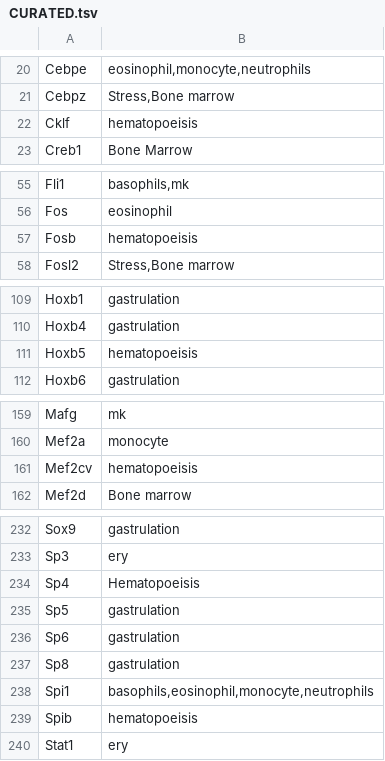
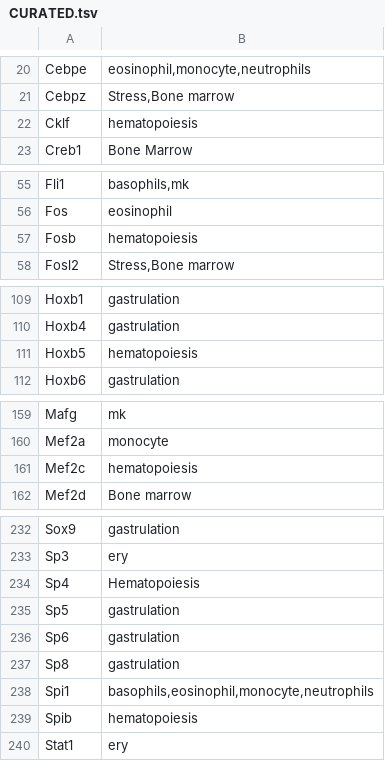
Before and after one commit to tanaylab/Gmara, a TSV file: genes/mouse/lists/regulator/sources/CURATED.tsv, drawn as a sheet; only a part is shown, gaps mark what is left out; the diff covers the shown part only.

```diff
--- a/genes/mouse/lists/regulator/sources/CURATED.tsv
+++ b/genes/mouse/lists/regulator/sources/CURATED.tsv
@@ -21,3 +21,3 @@ Cebpe	eosinophil,monocyte,neutrophils
 Cebpz	Stress,Bone marrow
-Cklf	hematopoeisis
+Cklf	hematopoiesis
 Creb1	Bone Marrow
@@ -56,3 +56,3 @@ Fli1	basophils,mk
 Fos	eosinophil
-Fosb	hematopoeisis
+Fosb	hematopoiesis
 Fosl2	Stress,Bone marrow
@@ -110,3 +110,3 @@ Hoxb1	gastrulation
 Hoxb4	gastrulation
-Hoxb5	hematopoeisis
+Hoxb5	hematopoiesis
 Hoxb6	gastrulation
@@ -160,3 +160,3 @@ Mafg	mk
 Mef2a	monocyte
-Mef2cv	 hematopoeisis
+Mef2c	hematopoiesis
 Mef2d	Bone marrow
@@ -233,3 +233,3 @@ Sox9	gastrulation
 Sp3	ery
-Sp4	Hematopoeisis
+Sp4	Hematopoiesis
 Sp5	gastrulation
@@ -238,3 +238,3 @@ Sp8	gastrulation
 Spi1	basophils,eosinophil,monocyte,neutrophils
-Spib	hematopoeisis
+Spib	hematopoiesis
 Stat1	ery
```
Also changed, not shown: 19 edited cells elsewhere in this file, genes/human/namespaces/sources/GeneSymbol.Ignored.tsv, genes/mouse/lists/regulator/names/EnsemblGene.tsv, 22 other files.
